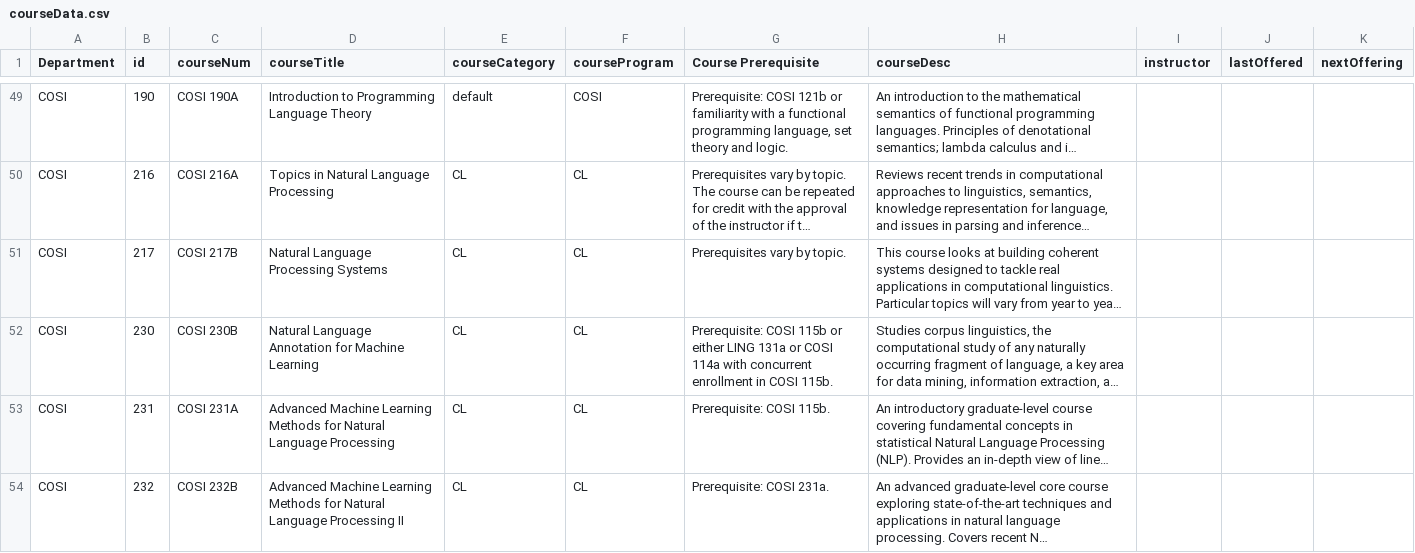
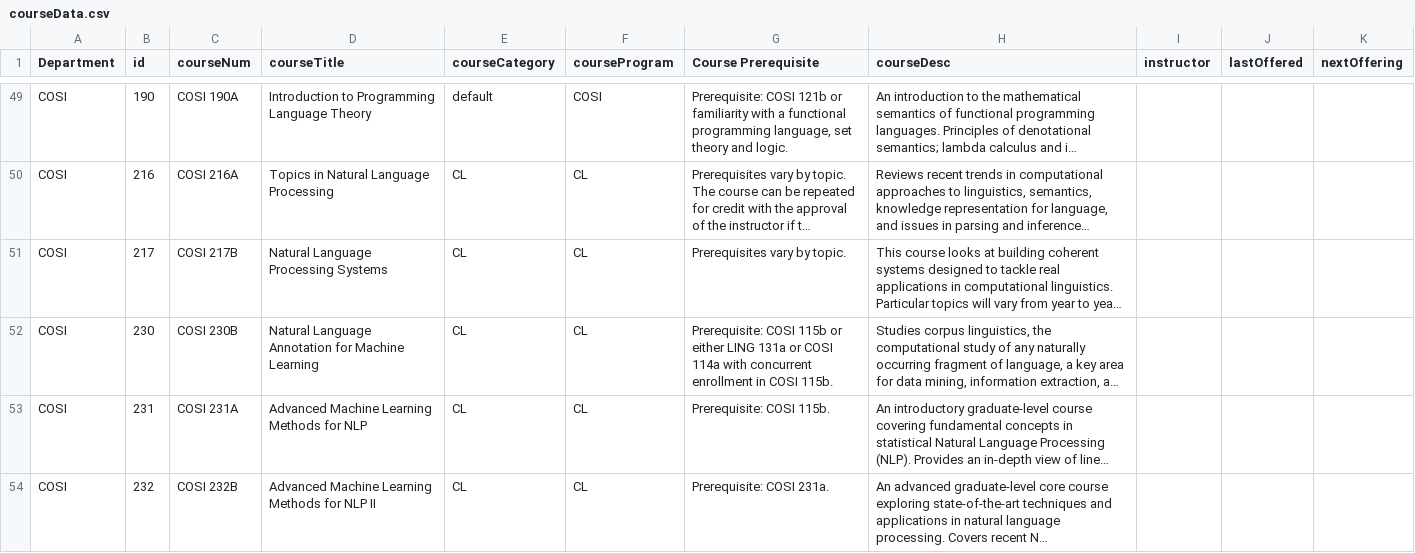
Before and after one commit to arunshrestha/cosi-curriculum, a CSV file: src/components/data/courseData.csv, drawn as a sheet; only a part is shown, gaps mark what is left out; long unchanged cells end in …; the diff names each change by its address in the sheet, - before the commit and + after, or states it on an @@ line.

```diff
--- a/src/components/data/courseData.csv
+++ b/src/components/data/courseData.csv
-D53 (courseTitle): …Methods for Natural Language Processing
+D53 (courseTitle): …Methods for NLP
-D54 (courseTitle): …Methods for Natural Language Processing II
+D54 (courseTitle): …Methods for NLP II
```
Also changed, not shown: 2 other files.
